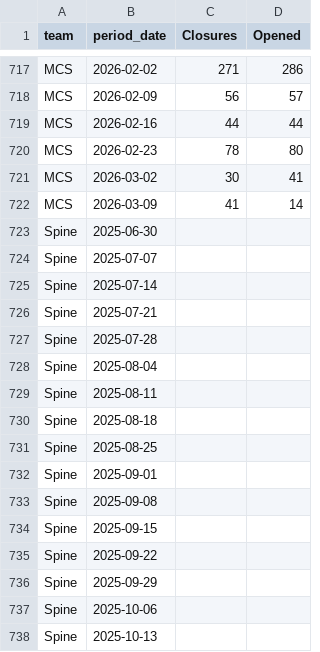
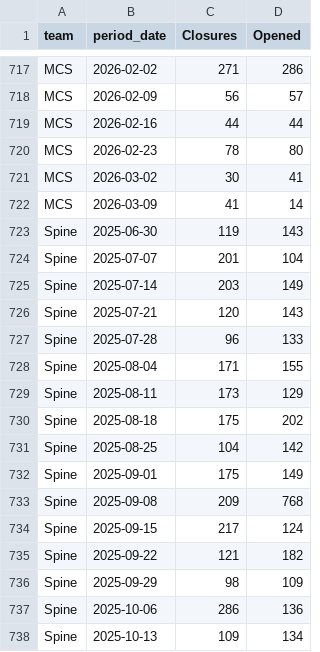
Before and after one commit to 17wadeche/heijunka-dev, a CSV file: closures.csv, drawn as a sheet; only a part is shown, gaps mark what is left out; the diff covers the shown part only.

```diff
--- a/closures.csv
+++ b/closures.csv
@@ -722,17 +722,17 @@ MCS,2026-03-02,30,41
 MCS,2026-03-09,41,14
-Spine,2025-06-30,,
-Spine,2025-07-07,,
-Spine,2025-07-14,,
-Spine,2025-07-21,,
-Spine,2025-07-28,,
-Spine,2025-08-04,,
-Spine,2025-08-11,,
-Spine,2025-08-18,,
-Spine,2025-08-25,,
-Spine,2025-09-01,,
-Spine,2025-09-08,,
-Spine,2025-09-15,,
-Spine,2025-09-22,,
-Spine,2025-09-29,,
-Spine,2025-10-06,,
-Spine,2025-10-13,,
+Spine,2025-06-30,119,143
+Spine,2025-07-07,201,104
+Spine,2025-07-14,203,149
+Spine,2025-07-21,120,143
+Spine,2025-07-28,96,133
+Spine,2025-08-04,171,155
+Spine,2025-08-11,173,129
+Spine,2025-08-18,175,202
+Spine,2025-08-25,104,142
+Spine,2025-09-01,175,149
+Spine,2025-09-08,209,768
+Spine,2025-09-15,217,124
+Spine,2025-09-22,121,182
+Spine,2025-09-29,98,109
+Spine,2025-10-06,286,136
+Spine,2025-10-13,109,134
```
Also changed, not shown: 1 added row and 38 edited cells elsewhere in this file, timeliness.csv.
